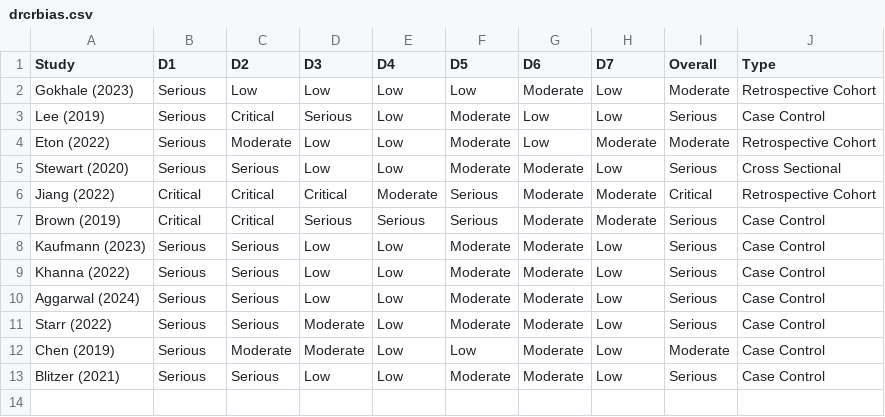
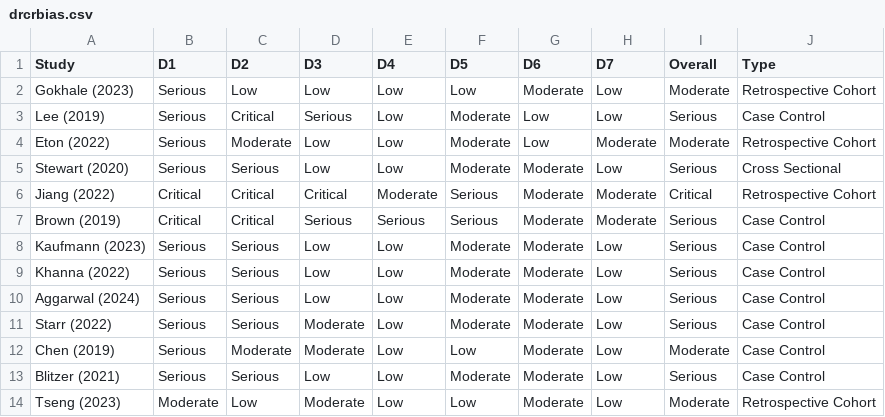
Before and after one commit to Matthewdhuh/drcrMetaReview, a CSV file: drcrbias.csv, drawn as a sheet.

Commit message:
Add files via upload
Tseng Added

```diff
--- a/drcrbias.csv
+++ b/drcrbias.csv
@@ -13 +13,2 @@ Chen (2019),Serious,Moderate,Moderate,Low,Low,Moderate,Low,Moderate,Case Control
 Blitzer (2021),Serious,Serious,Low,Low,Moderate,Moderate,Low,Serious,Case Control
+Tseng (2023),Moderate,Low,Moderate,Low,Low,Moderate,Low,Moderate,Retrospective Cohort
```
Also changed, not shown: drcrrates.csv, 1 other file.
